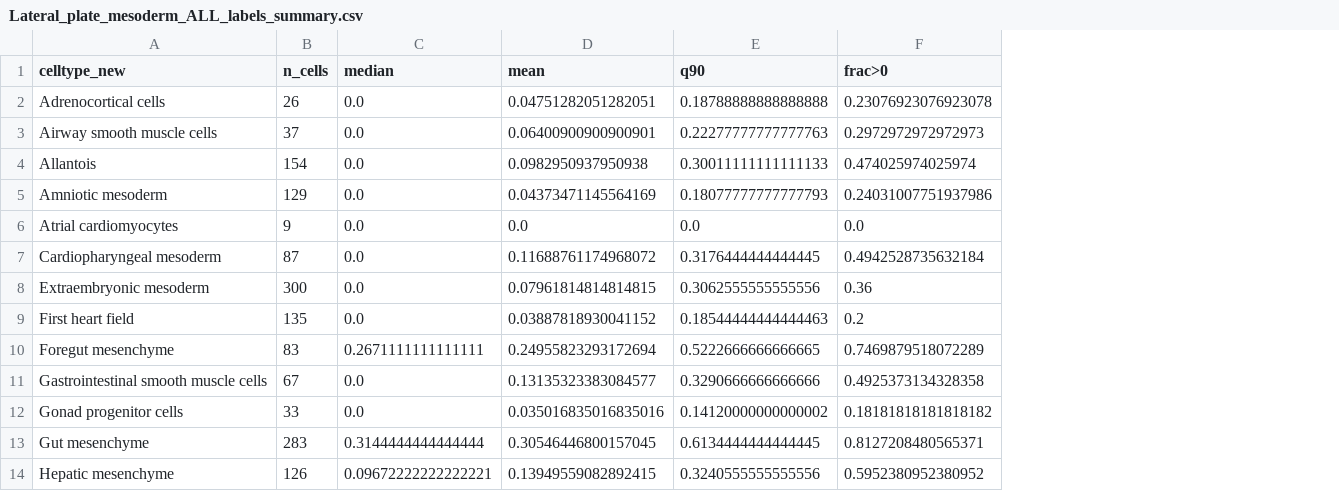
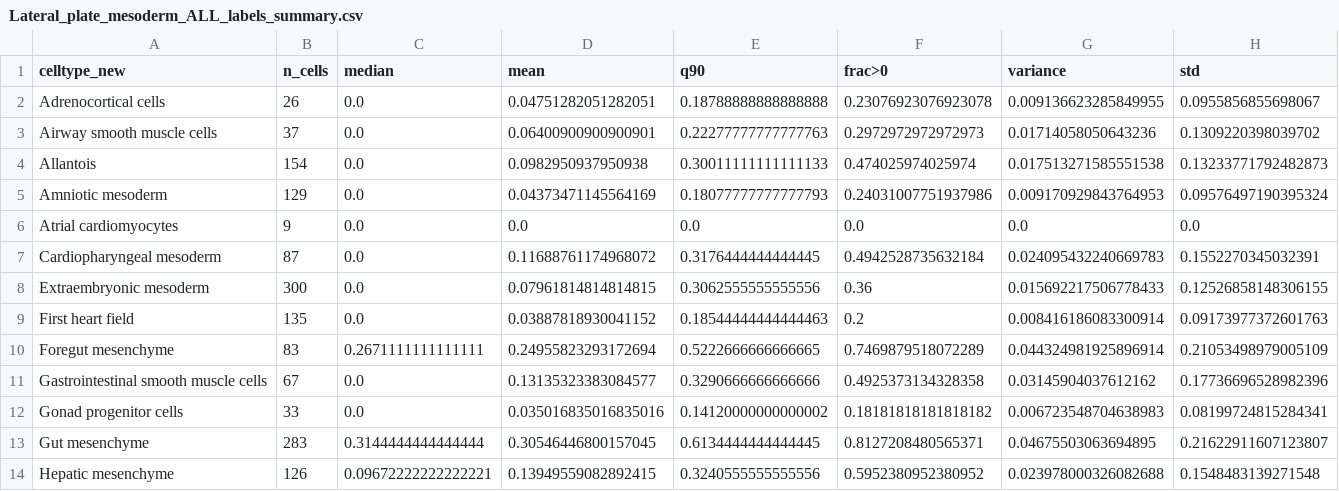
Before and after one commit to chrislowzhengxi/devtree-seacells, a CSV file: results/ucell/Lateral_plate_mesoderm/qc/Lateral_plate_mesoderm_ALL_labels_summary.csv, drawn as a sheet; only a part is shown; the diff names each change by its address in the sheet, - before the commit and + after, or states it on an @@ line.

```diff
--- a/results/ucell/Lateral_plate_mesoderm/qc/Lateral_plate_mesoderm_ALL_labels_summary.csv
+++ b/results/ucell/Lateral_plate_mesoderm/qc/Lateral_plate_mesoderm_ALL_labels_summary.csv
+column G (variance), rows 2-14: 0.009136623285849955 | 0.01714058050643236 | 0.017513271585551538 | 0.009170929843764953 | 0.0 | 0.024095432240669783 | 0.015692217506778433 | 0.008416186083300914 | 0.044324981925896914 | 0.03145904037612162 | 0.006723548704638983 | 0.04675503063694895 | 0.023978000326082688
+column H (std), rows 2-14: 0.0955856855698067 | 0.1309220398039702 | 0.13233771792482873 | 0.09576497190395324 | 0.0 | 0.1552270345032391 | 0.12526858148306155 | 0.09173977372601763 | 0.21053498979005109 | 0.17736696528982396 | 0.08199724815284341 | 0.21622911607123807 | 0.1548483139271548
```
Also changed, not shown: 6 other files.
